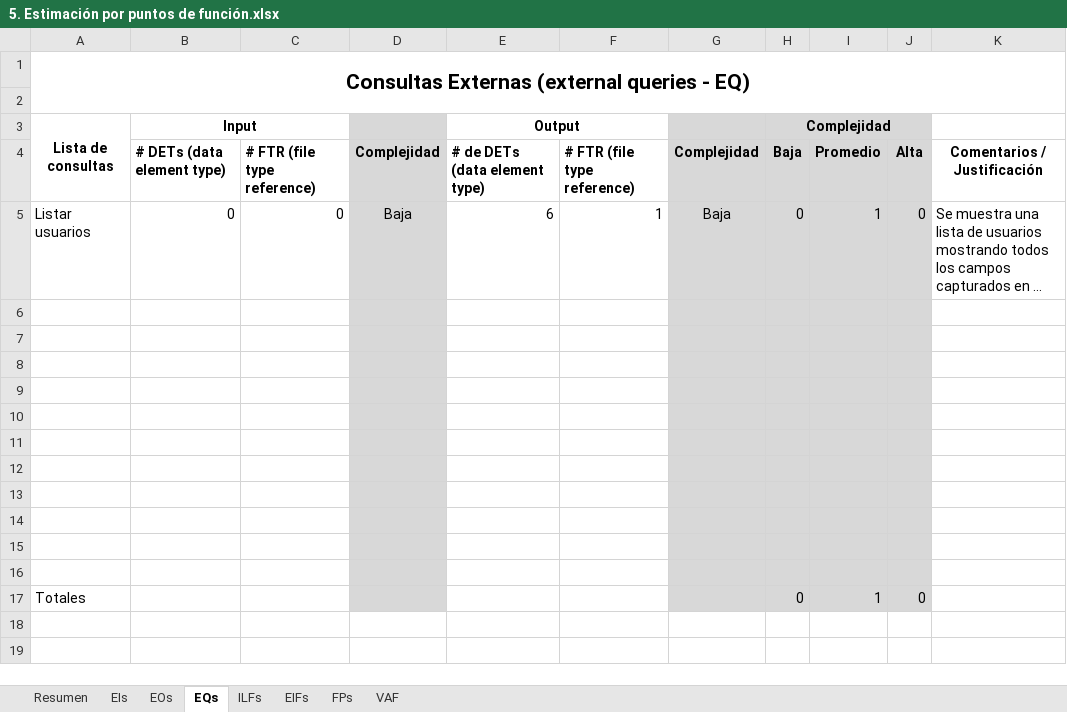
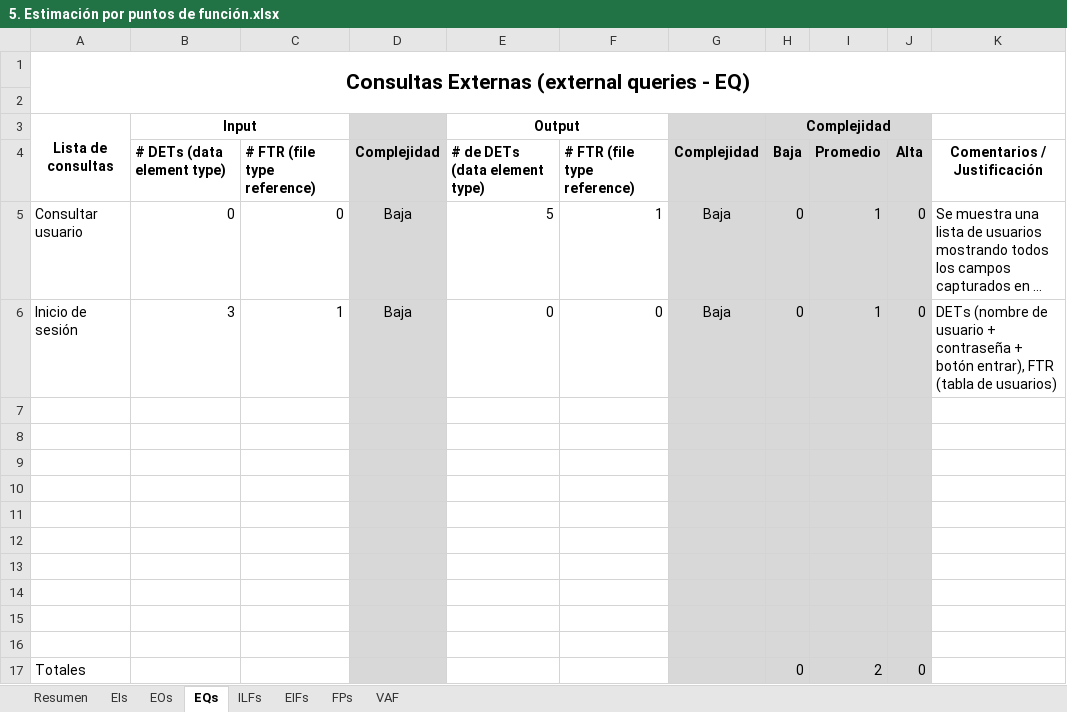
Before and after one commit to ISWPOLI/poli-booking, an Excel workbook: documentacion/2. Planeación/5. Estimación por puntos de función.xlsx, sheet EQs, drawn as a sheet; long unchanged cells end in …; values as stored, in another font and other column widths than the file's, no borders; removed rows and columns are numbered as before the commit, all else as after; the diff names each change by its address in the sheet, - before the commit and + after, or states it on an @@ line.

```diff
--- a/documentacion/2. Planeación/5. Estimación por puntos de función.xlsx (sheet EQs)
+++ b/documentacion/2. Planeación/5. Estimación por puntos de función.xlsx (sheet EQs)
-A5 (Lista de consultas): Listar usuarios
+A5 (Lista de consultas): Consultar usuario
-E5 (Output): 6
+E5 (Output): 5
+row 6: Inicio de sesión | 3 | 1 | Baja | 0 | 0 | Baja | 0 | 1 | 0 | DETs (nombre de usuario + contraseña + botón entrar), FTR (tabla de usuarios)
-row 16: (empty)
-I17: 1
+I17: 2
```
Also changed, not shown: sheet EIs, sheet EOs, sheet ILFs, sheet Resumen, sheet FPs, formulas that keep their value.
